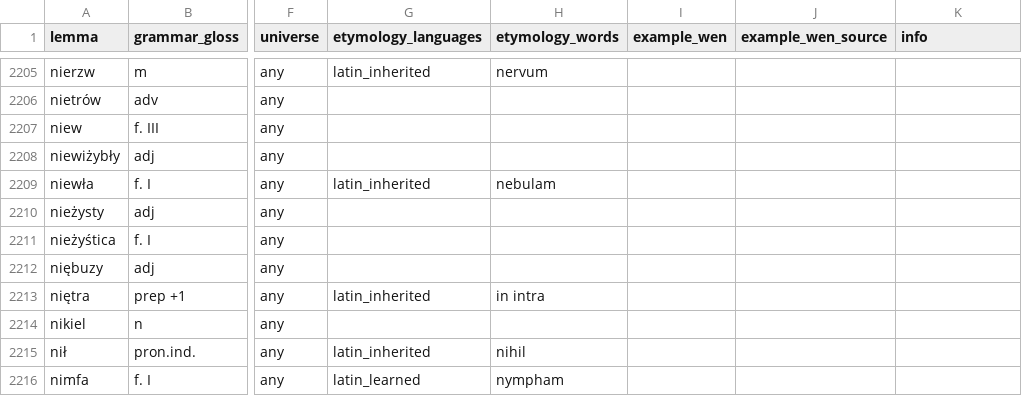
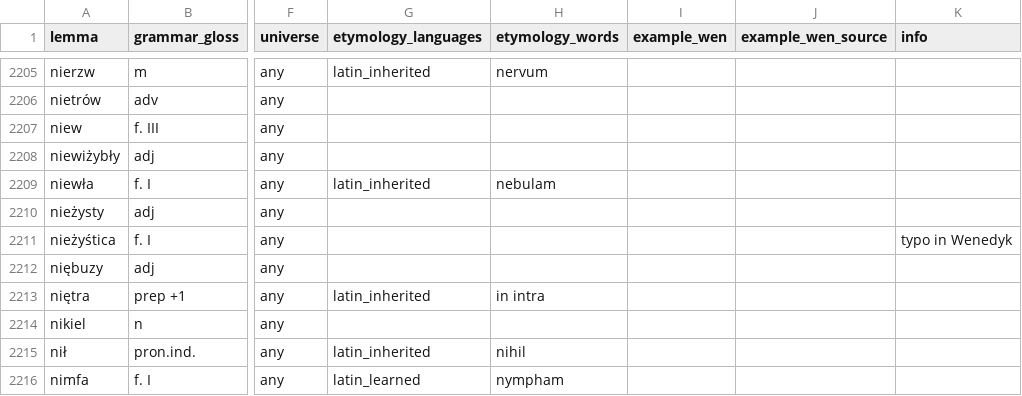
Before and after one commit to adam-sierakowski/wenedyk_dwu, a CSV file: dictionary/dictionary_steenbergen_edited.csv, drawn as a sheet; only a part is shown, gaps mark what is left out; the diff names each change by its address in the sheet, - before the commit and + after, or states it on an @@ line.

```diff
--- a/dictionary/dictionary_steenbergen_edited.csv
+++ b/dictionary/dictionary_steenbergen_edited.csv
-K2211 (info): (empty)
+K2211 (info): typo in Wenedyk
```
